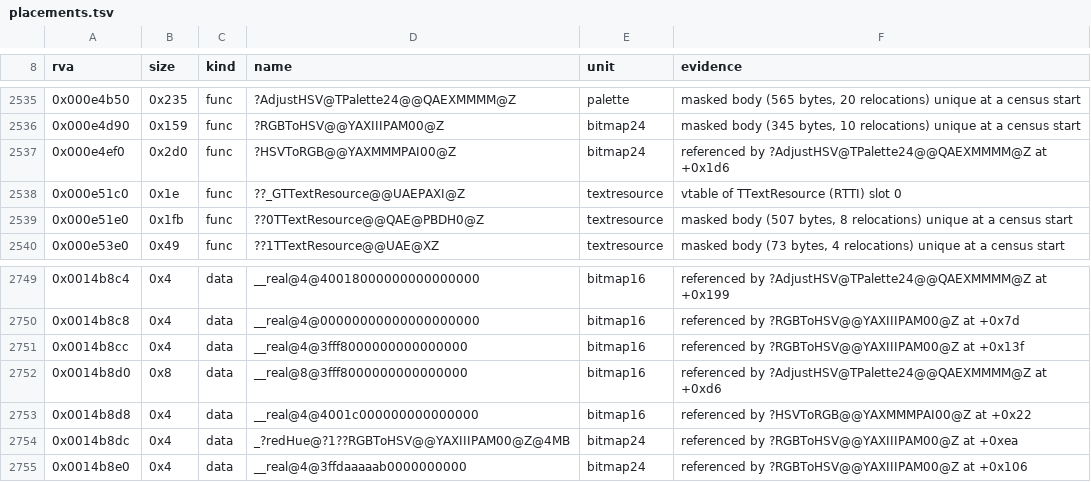
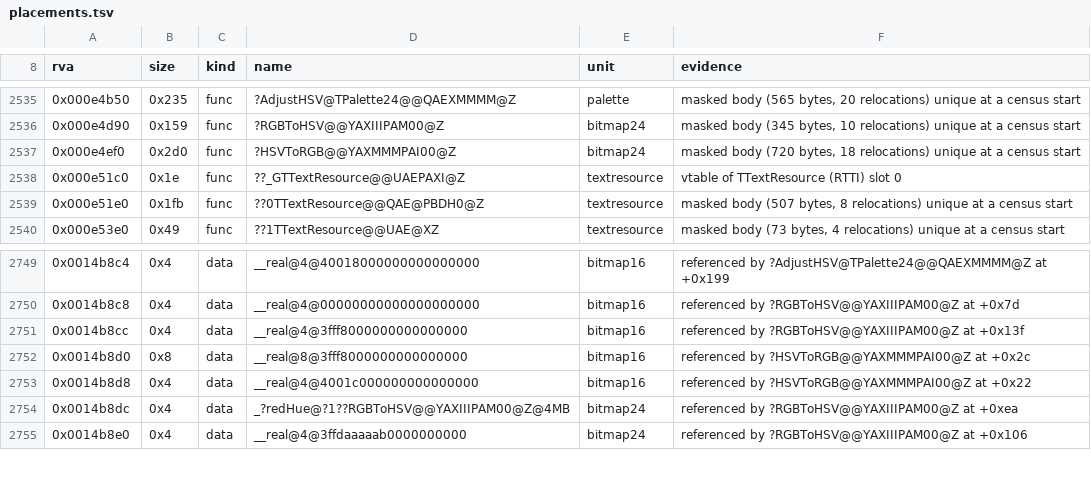
Before and after one commit to Simontwice/homm3-decomp, a TSV file: config/retail/h3maped/placements.tsv, drawn as a sheet; only a part is shown, gaps mark what is left out.

```diff
--- a/config/retail/h3maped/placements.tsv
+++ b/config/retail/h3maped/placements.tsv
@@ -2536,3 +2536,3 @@ rva	size	kind	name	unit	evidence
 0x000e4d90	0x159	func	?RGBToHSV@@YAXIIIPAM00@Z	bitmap24	masked body (345 bytes, 10 relocations) unique at a census start
-0x000e4ef0	0x2d0	func	?HSVToRGB@@YAXMMMPAI00@Z	bitmap24	referenced by ?AdjustHSV@TPalette24@@QAEXMMMM@Z at +0x1d6
+0x000e4ef0	0x2d0	func	?HSVToRGB@@YAXMMMPAI00@Z	bitmap24	masked body (720 bytes, 18 relocations) unique at a census start
 0x000e51c0	0x1e	func	??_GTTextResource@@UAEPAXI@Z	textresource	vtable of TTextResource (RTTI) slot 0
@@ -2751,3 +2751,3 @@ rva	size	kind	name	unit	evidence
 0x0014b8cc	0x4	data	__real@4@3fff8000000000000000	bitmap16	referenced by ?RGBToHSV@@YAXIIIPAM00@Z at +0x13f
-0x0014b8d0	0x8	data	__real@8@3fff8000000000000000	bitmap16	referenced by ?AdjustHSV@TPalette24@@QAEXMMMM@Z at +0xd6
+0x0014b8d0	0x8	data	__real@8@3fff8000000000000000	bitmap16	referenced by ?HSVToRGB@@YAXMMMPAI00@Z at +0x2c
 0x0014b8d8	0x4	data	__real@4@4001c000000000000000	bitmap16	referenced by ?HSVToRGB@@YAXMMMPAI00@Z at +0x22
```
Also changed, not shown: config/match_baseline.h3maped.tsv, 2 other files.
